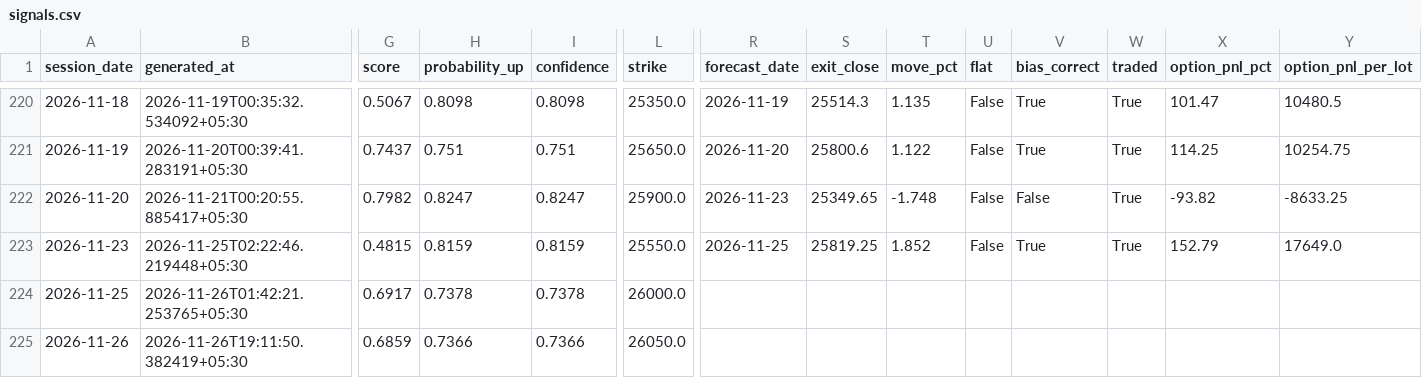
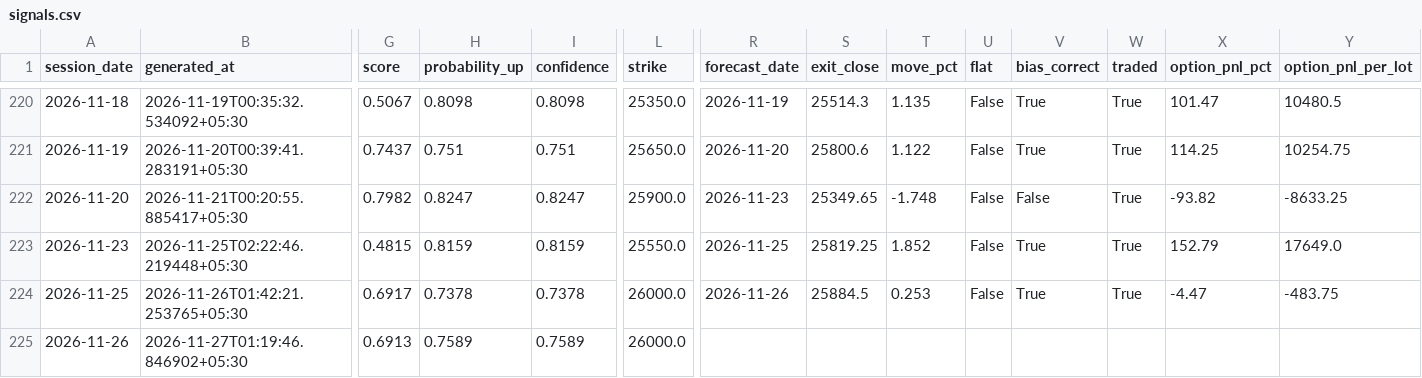
Before and after one commit to ramanauday1561/kite-mcp, a CSV file: docs/data/signals.csv, drawn as a sheet; only a part is shown, gaps mark what is left out; the diff covers the shown part only; the diff names each change by its address in the sheet, - before the commit and + after, or states it on an @@ line.

```diff
--- a/docs/data/signals.csv
+++ b/docs/data/signals.csv
-R224 (forecast_date): (empty)
+R224 (forecast_date): 2026-11-26
-S224 (exit_close): (empty)
+S224 (exit_close): 25884.5
-T224 (move_pct): (empty)
+T224 (move_pct): 0.253
-U224 (flat): (empty)
+U224 (flat): False
-V224 (bias_correct): (empty)
+V224 (bias_correct): True
-W224 (traded): (empty)
+W224 (traded): True
-X224 (option_pnl_pct): (empty)
+X224 (option_pnl_pct): -4.47
-Y224 (option_pnl_per_lot): (empty)
+Y224 (option_pnl_per_lot): -483.75
-B225 (generated_at): 2026-11-26T19:11:50.382419+05:30
+B225 (generated_at): 2026-11-27T01:19:46.846902+05:30
-G225 (score): 0.6859
+G225 (score): 0.6913
-H225 (probability_up): 0.7366
+H225 (probability_up): 0.7589
-I225 (confidence): 0.7366
+I225 (confidence): 0.7589
-L225 (strike): 26050.0
+L225 (strike): 26000.0
```
Also changed, not shown: 4 edited cells elsewhere in this file, 8 other files.
